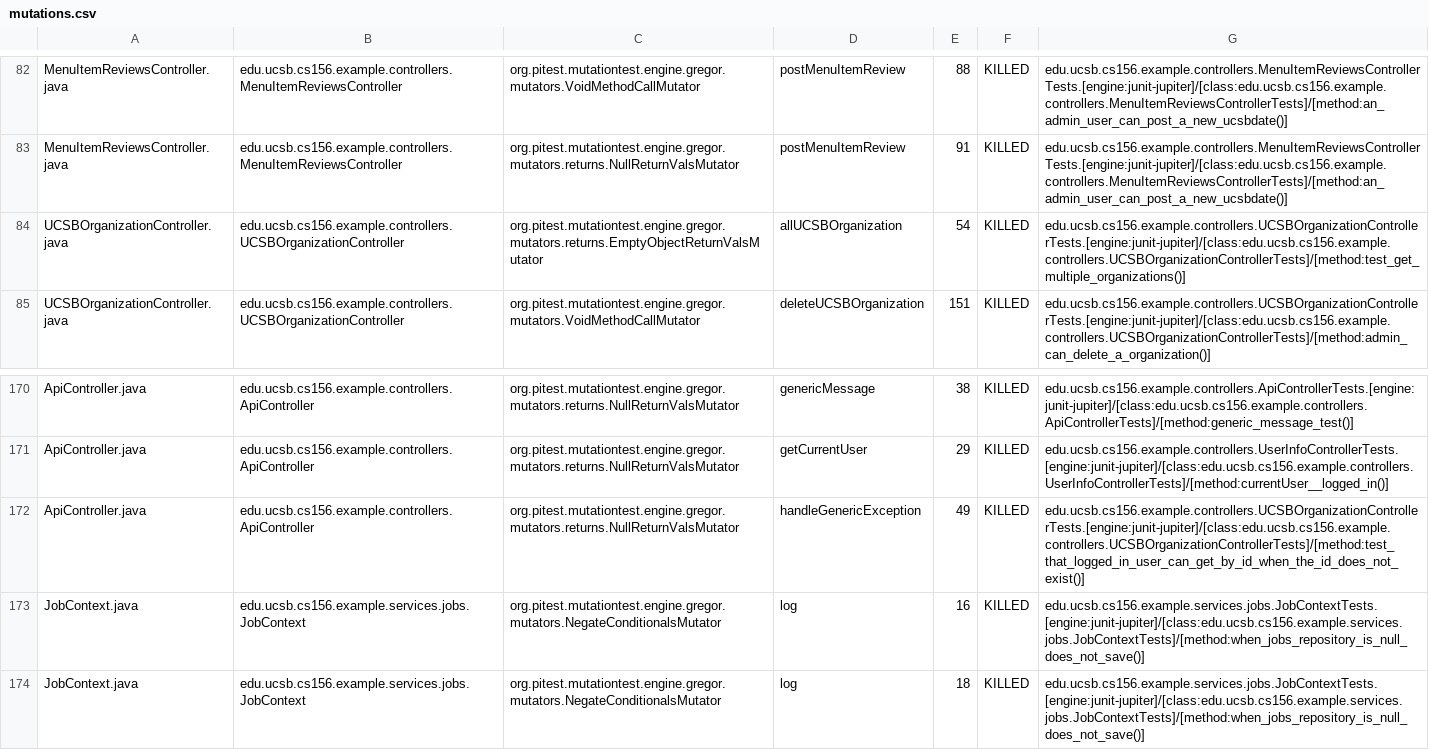
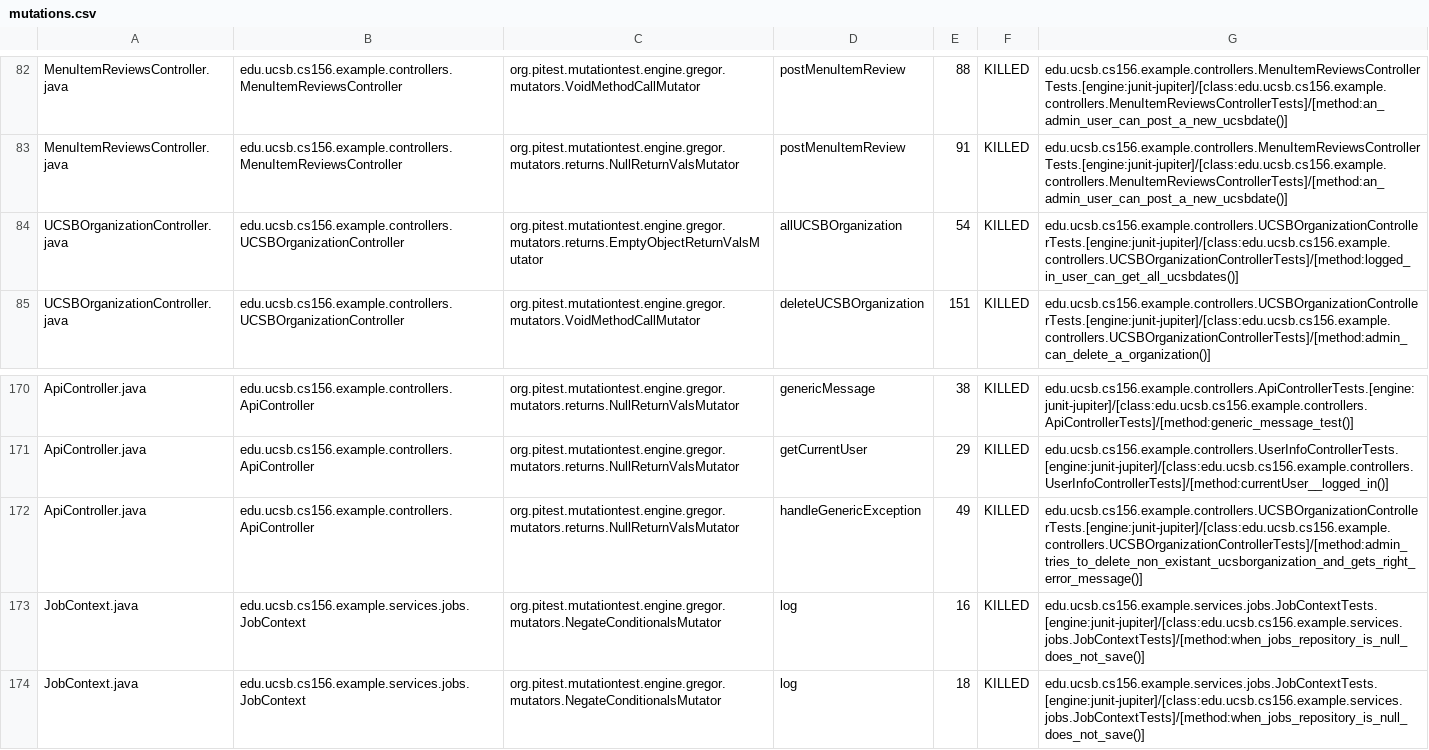
Before and after one commit to ucsb-cs156-s25/team02-s25-16, a CSV file: prs/120/pitest/mutations.csv, drawn as a sheet; only a part is shown, gaps mark what is left out.

Commit message:
Deploying to gh-pages from @ ucsb-cs156-s25/team02-s25-16@2e4f7bbb2007c4f5f3b8df90fc3c2c821e1b3902 🚀

```diff
--- a/prs/120/pitest/mutations.csv
+++ b/prs/120/pitest/mutations.csv
@@ -83,3 +83,3 @@ MenuItemReviewsController.java,edu.ucsb.cs156.example.controllers.MenuItemReview
 MenuItemReviewsController.java,edu.ucsb.cs156.example.controllers.MenuItemReviewsController,org.pitest.mutationtest.engine.gregor.mutators.returns.NullReturnValsMutator,postMenuItemReview,91,KILLED,edu.ucsb.cs156.example.controllers.MenuItemReviewsControllerTests.[engine:junit-jupiter]/[class:edu.ucsb.cs156.example.controllers.MenuItemReviewsControllerTests]/[method:an_admin_user_can_post_a_new_ucsbdate()]
-UCSBOrganizationController.java,edu.ucsb.cs156.example.controllers.UCSBOrganizationController,org.pitest.mutationtest.engine.gregor.mutators.returns.EmptyObjectReturnValsMutator,allUCSBOrganization,54,KILLED,edu.ucsb.cs156.example.controllers.UCSBOrganizationControllerTests.[engine:junit-jupiter]/[class:edu.ucsb.cs156.example.controllers.UCSBOrganizationControllerTests]/[method:test_get_multiple_organizations()]
+UCSBOrganizationController.java,edu.ucsb.cs156.example.controllers.UCSBOrganizationController,org.pitest.mutationtest.engine.gregor.mutators.returns.EmptyObjectReturnValsMutator,allUCSBOrganization,54,KILLED,edu.ucsb.cs156.example.controllers.UCSBOrganizationControllerTests.[engine:junit-jupiter]/[class:edu.ucsb.cs156.example.controllers.UCSBOrganizationControllerTests]/[method:logged_in_user_can_get_all_ucsbdates()]
 UCSBOrganizationController.java,edu.ucsb.cs156.example.controllers.UCSBOrganizationController,org.pitest.mutationtest.engine.gregor.mutators.VoidMethodCallMutator,deleteUCSBOrganization,151,KILLED,edu.ucsb.cs156.example.controllers.UCSBOrganizationControllerTests.[engine:junit-jupiter]/[class:edu.ucsb.cs156.example.controllers.UCSBOrganizationControllerTests]/[method:admin_can_delete_a_organization()]
@@ -171,3 +171,3 @@ ApiController.java,edu.ucsb.cs156.example.controllers.ApiController,org.pitest.m
 ApiController.java,edu.ucsb.cs156.example.controllers.ApiController,org.pitest.mutationtest.engine.gregor.mutators.returns.NullReturnValsMutator,getCurrentUser,29,KILLED,edu.ucsb.cs156.example.controllers.UserInfoControllerTests.[engine:junit-jupiter]/[class:edu.ucsb.cs156.example.controllers.UserInfoControllerTests]/[method:currentUser__logged_in()]
-ApiController.java,edu.ucsb.cs156.example.controllers.ApiController,org.pitest.mutationtest.engine.gregor.mutators.returns.NullReturnValsMutator,handleGenericException,49,KILLED,edu.ucsb.cs156.example.controllers.UCSBOrganizationControllerTests.[engine:junit-jupiter]/[class:edu.ucsb.cs156.example.controllers.UCSBOrganizationControllerTests]/[method:test_that_logged_in_user_can_get_by_id_when_the_id_does_not_exist()]
+ApiController.java,edu.ucsb.cs156.example.controllers.ApiController,org.pitest.mutationtest.engine.gregor.mutators.returns.NullReturnValsMutator,handleGenericException,49,KILLED,edu.ucsb.cs156.example.controllers.UCSBOrganizationControllerTests.[engine:junit-jupiter]/[class:edu.ucsb.cs156.example.controllers.UCSBOrganizationControllerTests]/[method:admin_tries_to_delete_non_existant_ucsborganization_and_gets_right_error_message()]
 JobContext.java,edu.ucsb.cs156.example.services.jobs.JobContext,org.pitest.mutationtest.engine.gregor.mutators.NegateConditionalsMutator,log,16,KILLED,edu.ucsb.cs156.example.services.jobs.JobContextTests.[engine:junit-jupiter]/[class:edu.ucsb.cs156.example.services.jobs.JobContextTests]/[method:when_jobs_repository_is_null_does_not_save()]
```
Also changed, not shown: 20 other files.
